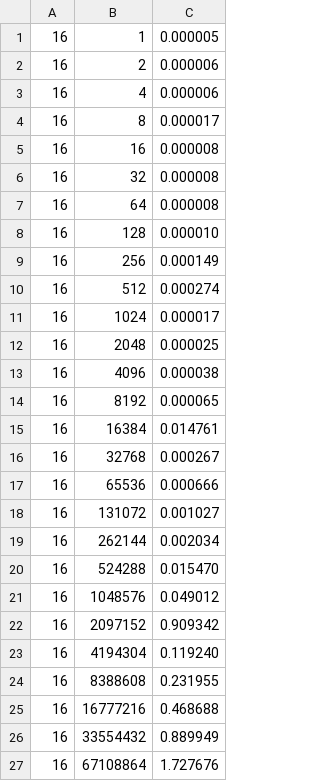
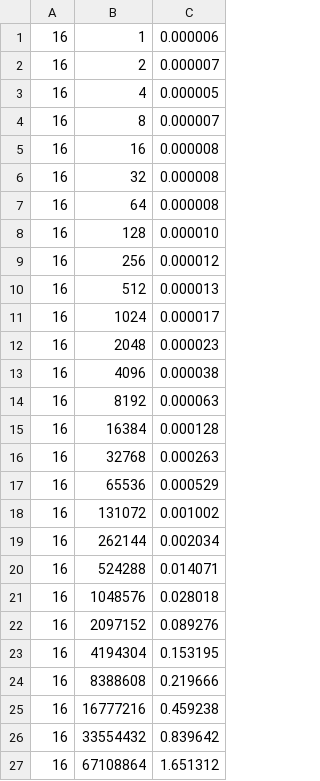
Before and after one commit to JunkyByte/final_hpc_and_cloud, a CSV file: HPC/exercise2/results/mpi_gather_binomial_results_strongscaling_16.csv, drawn as a sheet.

```diff
--- a/HPC/exercise2/results/mpi_gather_binomial_results_strongscaling_16.csv
+++ b/HPC/exercise2/results/mpi_gather_binomial_results_strongscaling_16.csv
@@ -1,5 +1,5 @@
-16,1,0.000005
-16,2,0.000006
-16,4,0.000006
-16,8,0.000017
+16,1,0.000006
+16,2,0.000007
+16,4,0.000005
+16,8,0.000007
 16,16,0.000008
@@ -8,20 +8,20 @@
 16,128,0.000010
-16,256,0.000149
-16,512,0.000274
+16,256,0.000012
+16,512,0.000013
 16,1024,0.000017
-16,2048,0.000025
+16,2048,0.000023
 16,4096,0.000038
-16,8192,0.000065
-16,16384,0.014761
-16,32768,0.000267
-16,65536,0.000666
-16,131072,0.001027
+16,8192,0.000063
+16,16384,0.000128
+16,32768,0.000263
+16,65536,0.000529
+16,131072,0.001002
 16,262144,0.002034
-16,524288,0.015470
-16,1048576,0.049012
-16,2097152,0.909342
-16,4194304,0.119240
-16,8388608,0.231955
-16,16777216,0.468688
-16,33554432,0.889949
-16,67108864,1.727676
+16,524288,0.014071
+16,1048576,0.028018
+16,2097152,0.089276
+16,4194304,0.153195
+16,8388608,0.219666
+16,16777216,0.459238
+16,33554432,0.839642
+16,67108864,1.651312
```
Also changed, not shown: HPC/exercise2/results/mpi_gather_binomial_results_strongscaling_32.csv, HPC/exercise2/results/naive_gather_results_strongscaling_8.csv, 37 other files.
